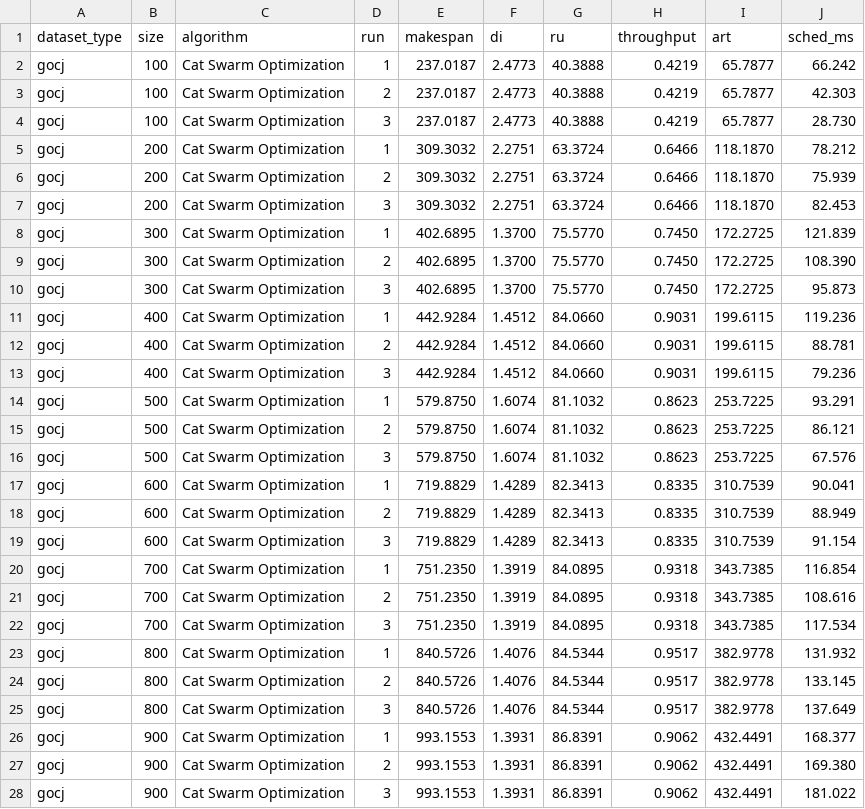
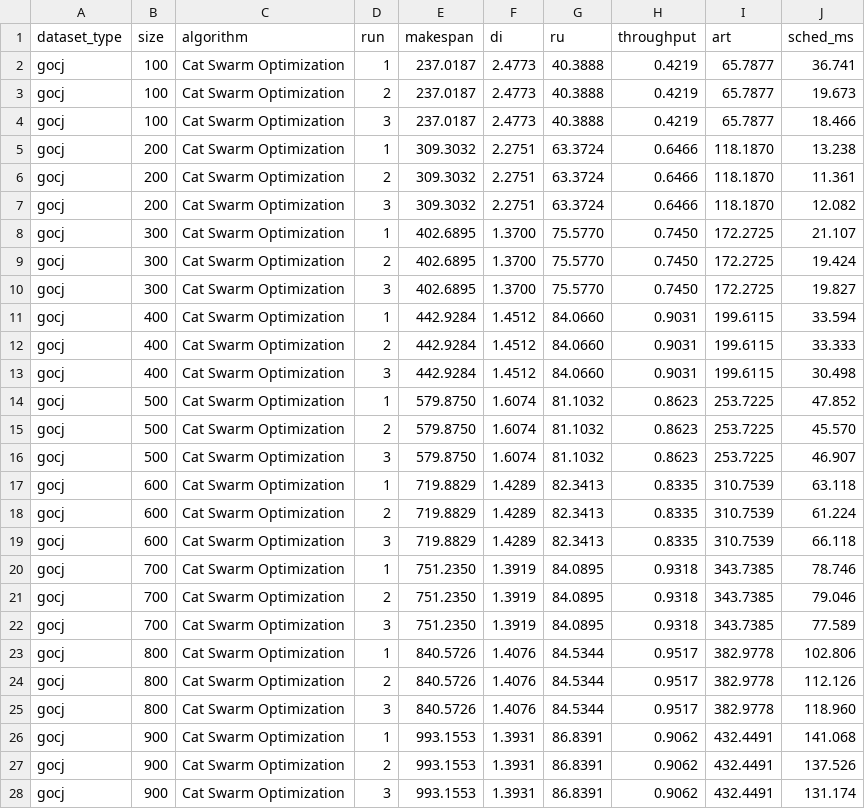
Before and after one commit to imdfauzan/SOKA-Week5, a CSV file: results/raw/cso_gocj.csv, drawn as a sheet; only a part is shown; the diff covers the shown part only.

```diff
--- a/results/raw/cso_gocj.csv
+++ b/results/raw/cso_gocj.csv
@@ -1,28 +1,28 @@
 dataset_type,size,algorithm,run,makespan,di,ru,throughput,art,sched_ms
-gocj,100,Cat Swarm Optimization,1,237.0187,2.4773,40.3888,0.4219,65.7877,66.242
-gocj,100,Cat Swarm Optimization,2,237.0187,2.4773,40.3888,0.4219,65.7877,42.303
-gocj,100,Cat Swarm Optimization,3,237.0187,2.4773,40.3888,0.4219,65.7877,28.730
-gocj,200,Cat Swarm Optimization,1,309.3032,2.2751,63.3724,0.6466,118.1870,78.212
-gocj,200,Cat Swarm Optimization,2,309.3032,2.2751,63.3724,0.6466,118.1870,75.939
-gocj,200,Cat Swarm Optimization,3,309.3032,2.2751,63.3724,0.6466,118.1870,82.453
-gocj,300,Cat Swarm Optimization,1,402.6895,1.3700,75.5770,0.7450,172.2725,121.839
-gocj,300,Cat Swarm Optimization,2,402.6895,1.3700,75.5770,0.7450,172.2725,108.390
-gocj,300,Cat Swarm Optimization,3,402.6895,1.3700,75.5770,0.7450,172.2725,95.873
-gocj,400,Cat Swarm Optimization,1,442.9284,1.4512,84.0660,0.9031,199.6115,119.236
-gocj,400,Cat Swarm Optimization,2,442.9284,1.4512,84.0660,0.9031,199.6115,88.781
-gocj,400,Cat Swarm Optimization,3,442.9284,1.4512,84.0660,0.9031,199.6115,79.236
-gocj,500,Cat Swarm Optimization,1,579.8750,1.6074,81.1032,0.8623,253.7225,93.291
-gocj,500,Cat Swarm Optimization,2,579.8750,1.6074,81.1032,0.8623,253.7225,86.121
-gocj,500,Cat Swarm Optimization,3,579.8750,1.6074,81.1032,0.8623,253.7225,67.576
-gocj,600,Cat Swarm Optimization,1,719.8829,1.4289,82.3413,0.8335,310.7539,90.041
-gocj,600,Cat Swarm Optimization,2,719.8829,1.4289,82.3413,0.8335,310.7539,88.949
-gocj,600,Cat Swarm Optimization,3,719.8829,1.4289,82.3413,0.8335,310.7539,91.154
-gocj,700,Cat Swarm Optimization,1,751.2350,1.3919,84.0895,0.9318,343.7385,116.854
-gocj,700,Cat Swarm Optimization,2,751.2350,1.3919,84.0895,0.9318,343.7385,108.616
-gocj,700,Cat Swarm Optimization,3,751.2350,1.3919,84.0895,0.9318,343.7385,117.534
-gocj,800,Cat Swarm Optimization,1,840.5726,1.4076,84.5344,0.9517,382.9778,131.932
-gocj,800,Cat Swarm Optimization,2,840.5726,1.4076,84.5344,0.9517,382.9778,133.145
-gocj,800,Cat Swarm Optimization,3,840.5726,1.4076,84.5344,0.9517,382.9778,137.649
-gocj,900,Cat Swarm Optimization,1,993.1553,1.3931,86.8391,0.9062,432.4491,168.377
-gocj,900,Cat Swarm Optimization,2,993.1553,1.3931,86.8391,0.9062,432.4491,169.380
-gocj,900,Cat Swarm Optimization,3,993.1553,1.3931,86.8391,0.9062,432.4491,181.022
+gocj,100,Cat Swarm Optimization,1,237.0187,2.4773,40.3888,0.4219,65.7877,36.741
+gocj,100,Cat Swarm Optimization,2,237.0187,2.4773,40.3888,0.4219,65.7877,19.673
+gocj,100,Cat Swarm Optimization,3,237.0187,2.4773,40.3888,0.4219,65.7877,18.466
+gocj,200,Cat Swarm Optimization,1,309.3032,2.2751,63.3724,0.6466,118.1870,13.238
+gocj,200,Cat Swarm Optimization,2,309.3032,2.2751,63.3724,0.6466,118.1870,11.361
+gocj,200,Cat Swarm Optimization,3,309.3032,2.2751,63.3724,0.6466,118.1870,12.082
+gocj,300,Cat Swarm Optimization,1,402.6895,1.3700,75.5770,0.7450,172.2725,21.107
+gocj,300,Cat Swarm Optimization,2,402.6895,1.3700,75.5770,0.7450,172.2725,19.424
+gocj,300,Cat Swarm Optimization,3,402.6895,1.3700,75.5770,0.7450,172.2725,19.827
+gocj,400,Cat Swarm Optimization,1,442.9284,1.4512,84.0660,0.9031,199.6115,33.594
+gocj,400,Cat Swarm Optimization,2,442.9284,1.4512,84.0660,0.9031,199.6115,33.333
+gocj,400,Cat Swarm Optimization,3,442.9284,1.4512,84.0660,0.9031,199.6115,30.498
+gocj,500,Cat Swarm Optimization,1,579.8750,1.6074,81.1032,0.8623,253.7225,47.852
+gocj,500,Cat Swarm Optimization,2,579.8750,1.6074,81.1032,0.8623,253.7225,45.570
+gocj,500,Cat Swarm Optimization,3,579.8750,1.6074,81.1032,0.8623,253.7225,46.907
+gocj,600,Cat Swarm Optimization,1,719.8829,1.4289,82.3413,0.8335,310.7539,63.118
+gocj,600,Cat Swarm Optimization,2,719.8829,1.4289,82.3413,0.8335,310.7539,61.224
+gocj,600,Cat Swarm Optimization,3,719.8829,1.4289,82.3413,0.8335,310.7539,66.118
+gocj,700,Cat Swarm Optimization,1,751.2350,1.3919,84.0895,0.9318,343.7385,78.746
+gocj,700,Cat Swarm Optimization,2,751.2350,1.3919,84.0895,0.9318,343.7385,79.046
+gocj,700,Cat Swarm Optimization,3,751.2350,1.3919,84.0895,0.9318,343.7385,77.589
+gocj,800,Cat Swarm Optimization,1,840.5726,1.4076,84.5344,0.9517,382.9778,102.806
+gocj,800,Cat Swarm Optimization,2,840.5726,1.4076,84.5344,0.9517,382.9778,112.126
+gocj,800,Cat Swarm Optimization,3,840.5726,1.4076,84.5344,0.9517,382.9778,118.960
+gocj,900,Cat Swarm Optimization,1,993.1553,1.3931,86.8391,0.9062,432.4491,141.068
+gocj,900,Cat Swarm Optimization,2,993.1553,1.3931,86.8391,0.9062,432.4491,137.526
+gocj,900,Cat Swarm Optimization,3,993.1553,1.3931,86.8391,0.9062,432.4491,131.174
```
Also changed, not shown: 3 edited cells elsewhere in this file, results/raw/gocj.csv, 6 other files.
